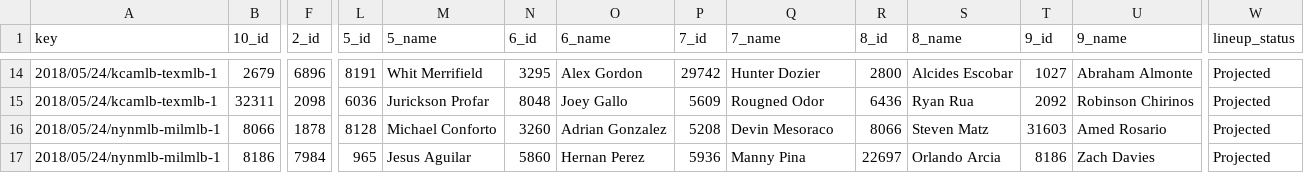
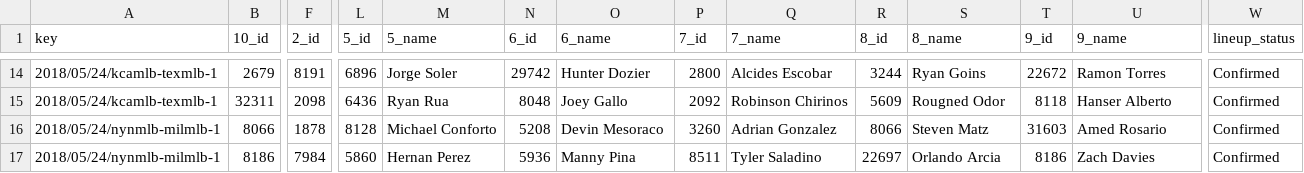
Before and after one commit to usbogie/mlb-daily-predictor, a CSV file: data/lineups/today.csv, drawn as a sheet; only a part is shown, gaps mark what is left out; the diff covers the shown part only; the diff names each change by its address in the sheet, - before the commit and + after, or states it on an @@ line.

```diff
--- a/data/lineups/today.csv
+++ b/data/lineups/today.csv
-F14 (2_id): 6896
+F14 (2_id): 8191
-L14 (5_id): 8191
+L14 (5_id): 6896
-M14 (5_name): Whit Merrifield
+M14 (5_name): Jorge Soler
-N14 (6_id): 3295
+N14 (6_id): 29742
-O14 (6_name): Alex Gordon
+O14 (6_name): Hunter Dozier
-P14 (7_id): 29742
+P14 (7_id): 2800
-Q14 (7_name): Hunter Dozier
+Q14 (7_name): Alcides Escobar
-R14 (8_id): 2800
+R14 (8_id): 3244
-S14 (8_name): Alcides Escobar
+S14 (8_name): Ryan Goins
-T14 (9_id): 1027
+T14 (9_id): 22672
-U14 (9_name): Abraham Almonte
+U14 (9_name): Ramon Torres
-W14:W17 (lineup_status): Projected
+W14:W17 (lineup_status): Confirmed
-L15 (5_id): 6036
+L15 (5_id): 6436
-M15 (5_name): Jurickson Profar
+M15 (5_name): Ryan Rua
-P15 (7_id): 5609
+P15 (7_id): 2092
-Q15 (7_name): Rougned Odor
+Q15 (7_name): Robinson Chirinos
-R15 (8_id): 6436
+R15 (8_id): 5609
-S15 (8_name): Ryan Rua
+S15 (8_name): Rougned Odor
-T15 (9_id): 2092
+T15 (9_id): 8118
-U15 (9_name): Robinson Chirinos
+U15 (9_name): Hanser Alberto
-N16 (6_id): 3260
+N16 (6_id): 5208
-O16 (6_name): Adrian Gonzalez
+O16 (6_name): Devin Mesoraco
-P16 (7_id): 5208
+P16 (7_id): 3260
-Q16 (7_name): Devin Mesoraco
+Q16 (7_name): Adrian Gonzalez
-L17 (5_id): 965
+L17 (5_id): 5860
-M17 (5_name): Jesus Aguilar
+M17 (5_name): Hernan Perez
-N17 (6_id): 5860
+N17 (6_id): 5936
-O17 (6_name): Hernan Perez
+O17 (6_name): Manny Pina
-P17 (7_id): 5936
+P17 (7_id): 8511
-Q17 (7_name): Manny Pina
+Q17 (7_name): Tyler Saladino
```
Also changed, not shown: 36 edited cells elsewhere in this file, data/lines/today.csv, 4 other files.
